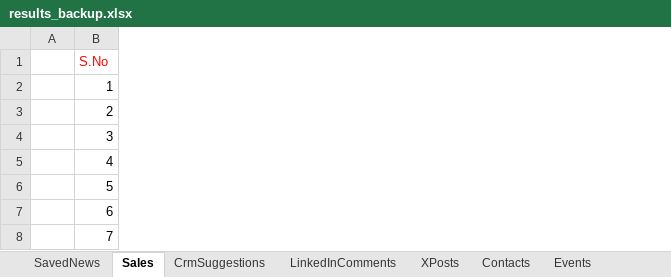
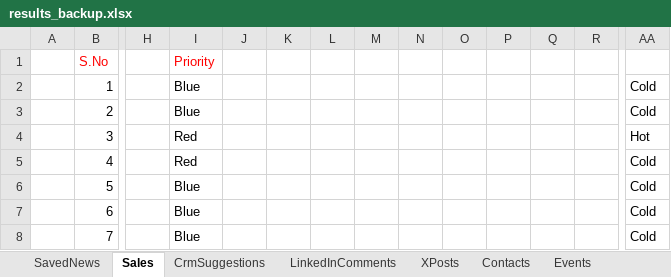
Before and after one commit to arbrainbolt-sudo/contact-agent, an Excel workbook: results_backup.xlsx, sheet Sales, drawn as a sheet; only a part is shown, gaps mark what is left out; values as stored, in another font and other column widths than the file's, no borders; the diff covers the shown part only; the diff names each change by its address in the sheet, - before the commit and + after, or states it on an @@ line.

```diff
--- a/results_backup.xlsx (sheet Sales)
+++ b/results_backup.xlsx (sheet Sales)
+column H, empty
+column I (Priority), rows 2-8: Blue | Blue | Red | Red | Blue | Blue | Blue
+column J, empty
+column K, empty
+column L, empty
+column M, empty
+column N, empty
+column O, empty
+column P, empty
+column Q, empty
+column R, empty
+column AA, rows 2-8: Cold | Cold | Hot | Cold | Cold | Cold | Cold
```
Also changed, not shown: 8 added columns and 8 edited cells elsewhere in this sheet, results.xlsx, 2 other files.
